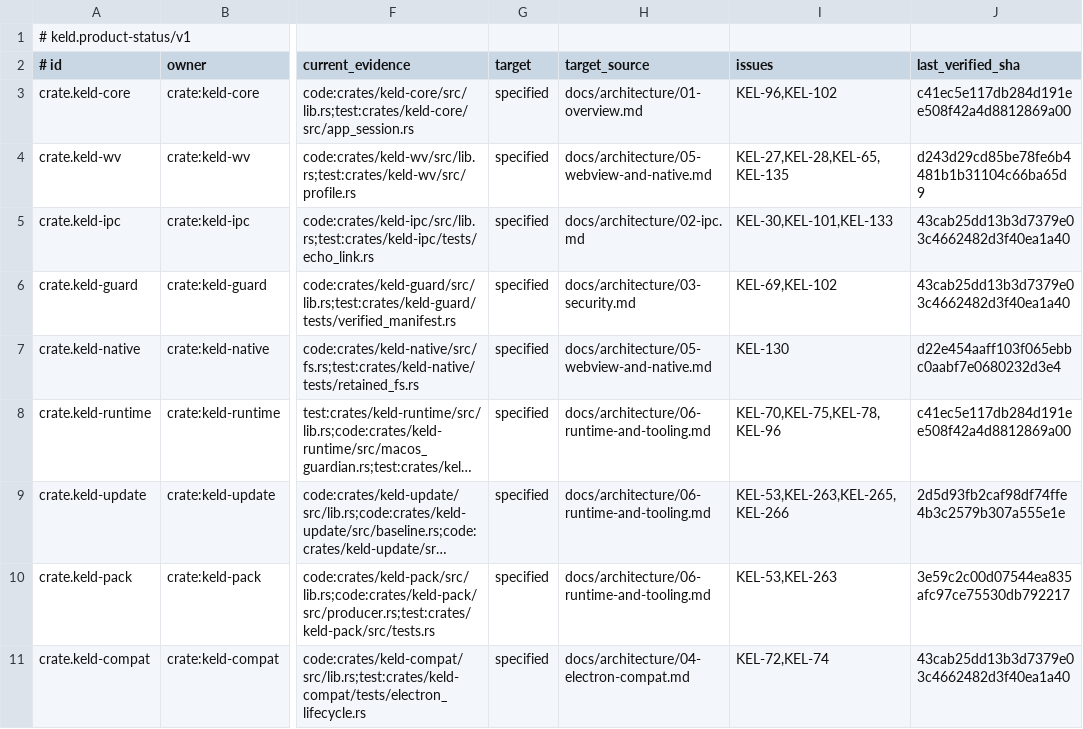
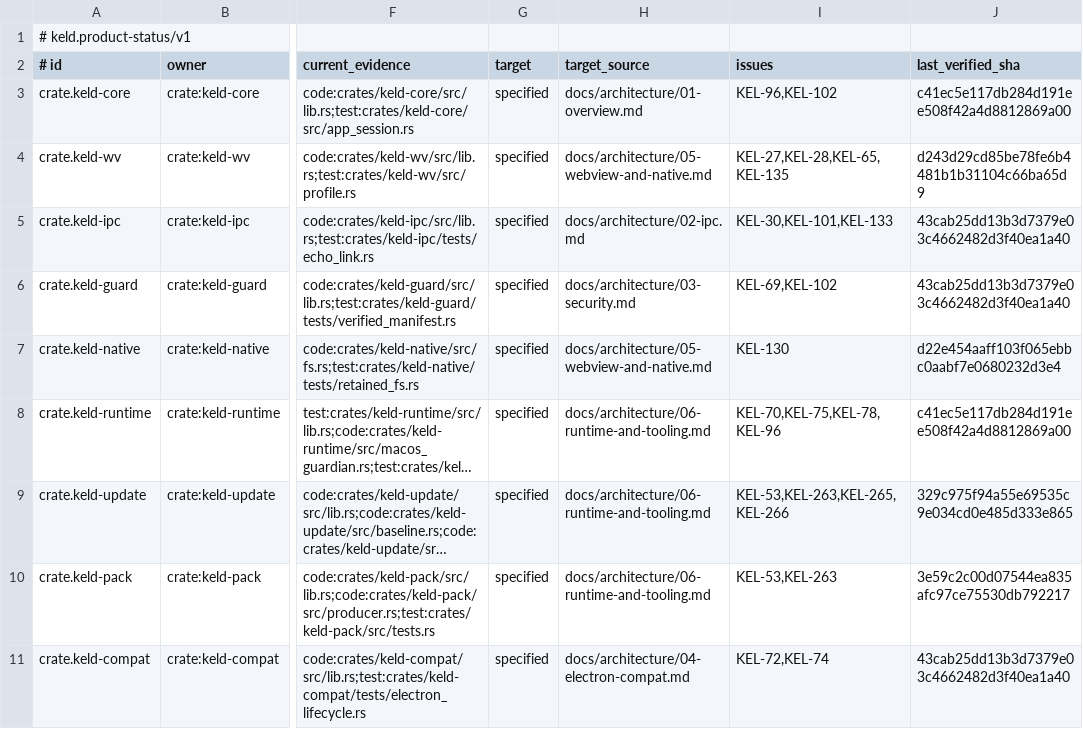
Before and after one commit to gyldlab/keld, a TSV file: docs/engineering/product-status.tsv, drawn as a sheet; only a part is shown, gaps mark what is left out; long unchanged cells end in …; the diff names each change by its address in the sheet, - before the commit and + after, or states it on an @@ line.

Commit message:
docs(update): bind final Windows qualification evidence

```diff
--- a/docs/engineering/product-status.tsv
+++ b/docs/engineering/product-status.tsv
-J9 (last_verified_sha): 2d5d93fb2caf98df74ffe4b3c2579b307a555e1e
+J9 (last_verified_sha): 329c975f94a55e69535c9e034cd0e485d333e865
```
Also changed, not shown: 2 other files.
